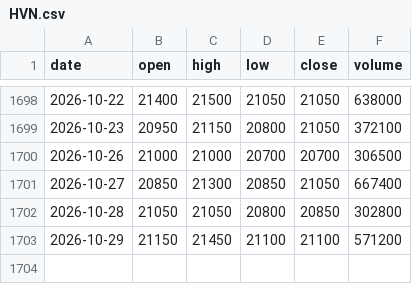
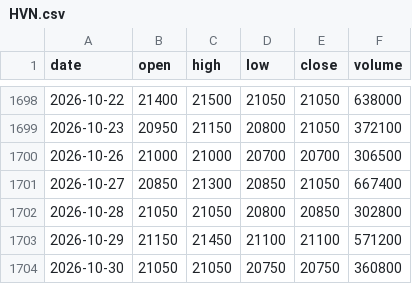
Before and after one commit to odt204/ChungKhoan, a CSV file: data/ohlcv/HVN.csv, drawn as a sheet; only a part is shown, gaps mark what is left out.

```diff
--- a/data/ohlcv/HVN.csv
+++ b/data/ohlcv/HVN.csv
@@ -1703 +1703,2 @@ date,open,high,low,close,volume
 2026-10-29,21150,21450,21100,21100,571200
+2026-10-30,21050,21050,20750,20750,360800
```
Also changed, not shown: data/ohlcv/ACV.csv, data/ohlcv/FPT.csv, 5 other files.
